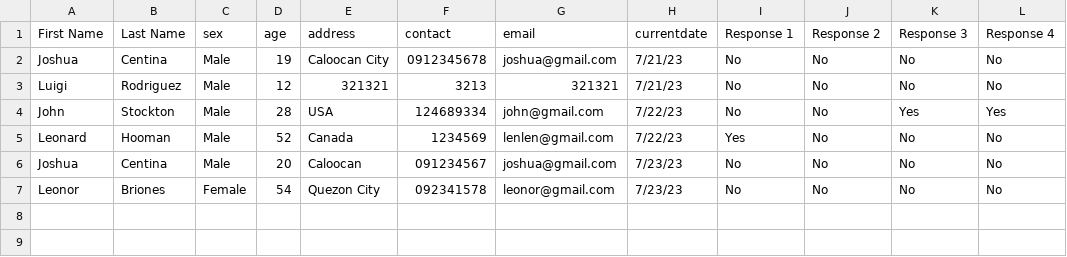
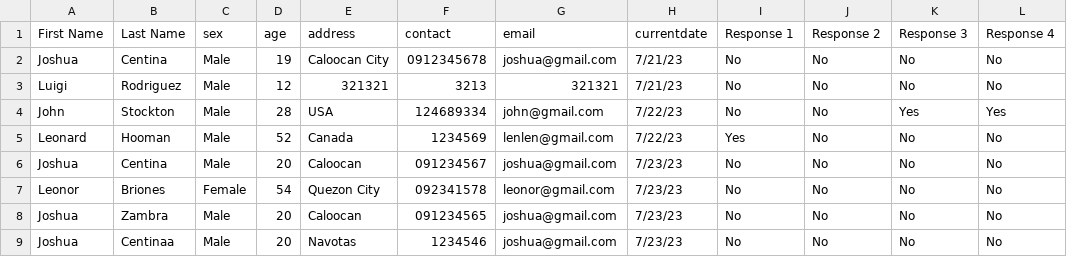
Before and after one commit to whatataps123/COVID-Contact-Tracing-GUI, a CSV file: COVID Tracker.csv, drawn as a sheet.

```diff
--- a/COVID Tracker.csv
+++ b/COVID Tracker.csv
@@ -7 +7,3 @@ Joshua,Centina,Male,20,Caloocan,091234567,joshua@gmail.com,7/23/23,No,No,No,No
 Leonor,Briones,Female,54,Quezon City,092341578,leonor@gmail.com,7/23/23,No,No,No,No
+Joshua,Zambra,Male,20,Caloocan,091234565,joshua@gmail.com,7/23/23,No,No,No,No
+Joshua,Centinaa,Male,20,Navotas,1234546,joshua@gmail.com,7/23/23,No,No,No,No
```
Also changed, not shown: 2 other files.
